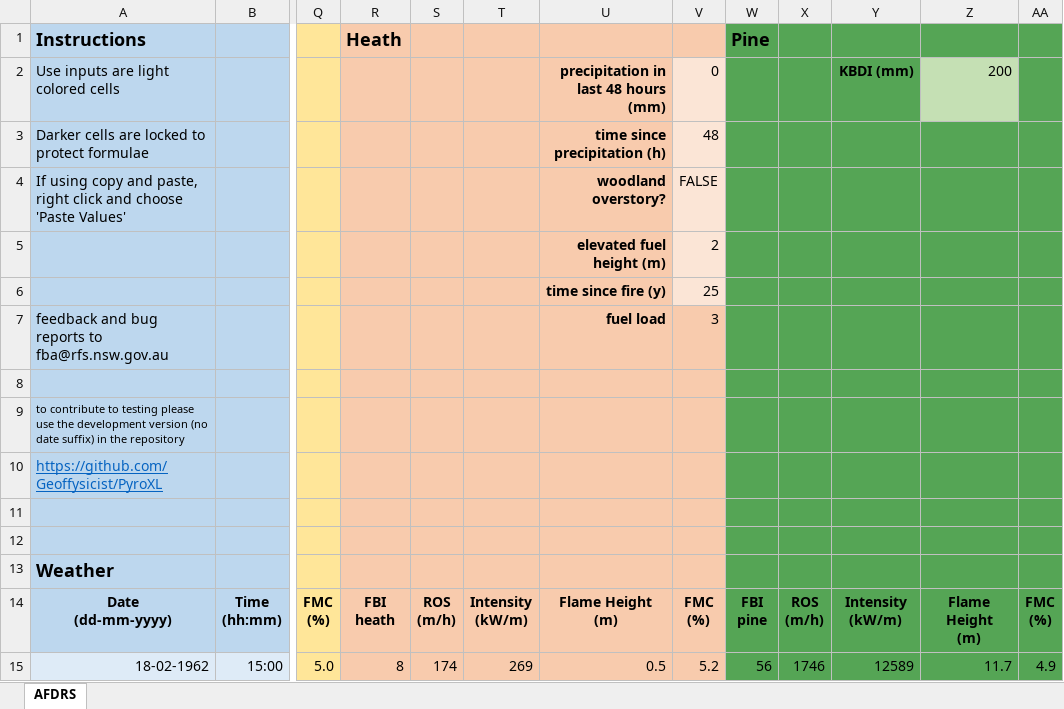
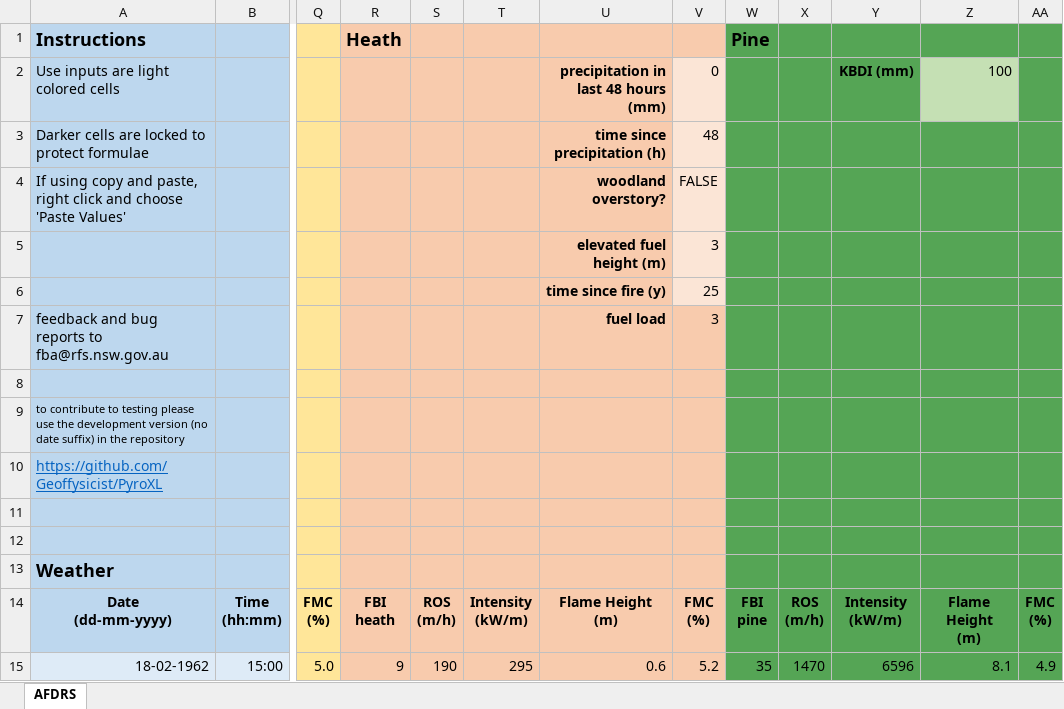
Before and after one commit to Geoffysicist/PyroXL, an Excel workbook: PyroXL_AFDRS_20220919.xlsm, sheet AFDRS, drawn as a sheet; only a part is shown, gaps mark what is left out; values as stored, in another font and other column widths than the file's, no borders; conditional formats not drawn; the diff names each change by its address in the sheet, - before the commit and + after, or states it on an @@ line.

```diff
--- a/PyroXL_AFDRS_20220919.xlsm (sheet AFDRS)
+++ b/PyroXL_AFDRS_20220919.xlsm (sheet AFDRS)
-Z2: 200
+Z2: 100
-V5: 2
+V5: 3
-R15 (Heath): 8
+R15 (Heath): 9
-S15: 174
+S15: 190
-T15: 269
+T15: 295
-U15: 0.5
+U15: 0.6
-W15 (Pine): 56
+W15 (Pine): 35
-X15: 1746
+X15: 1470
-Y15: 12589
+Y15: 6596
-Z15: 11.7
+Z15: 8.1
```
Also changed, not shown: 6 other files.
